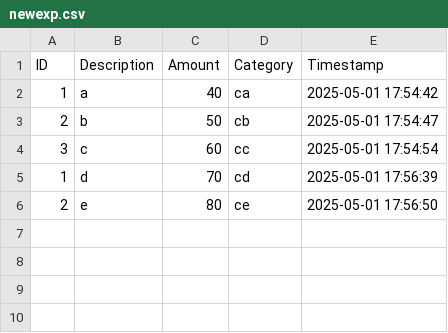
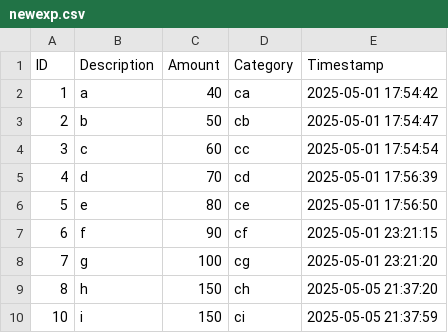
Before and after one commit to PuravJRPatel/Expense, a CSV file: newexp.csv, drawn as a sheet.

```diff
--- a/newexp.csv
+++ b/newexp.csv
@@ -4,3 +4,7 @@ ID,Description,Amount,Category,Timestamp
 3,"c",60,"cc",2025-05-01 17:54:54
-1,"d",70,"cd",2025-05-01 17:56:39
-2,"e",80,"ce",2025-05-01 17:56:50
+4,"d",70,"cd",2025-05-01 17:56:39
+5,"e",80,"ce",2025-05-01 17:56:50
+6,"f",90,"cf",2025-05-01 23:21:15
+7,"g",100,"cg",2025-05-01 23:21:20
+8,"h",150,"ch",2025-05-05 21:37:20
+10,"i",150,"ci",2025-05-05 21:37:59
```
Also changed, not shown: 4 other files.
